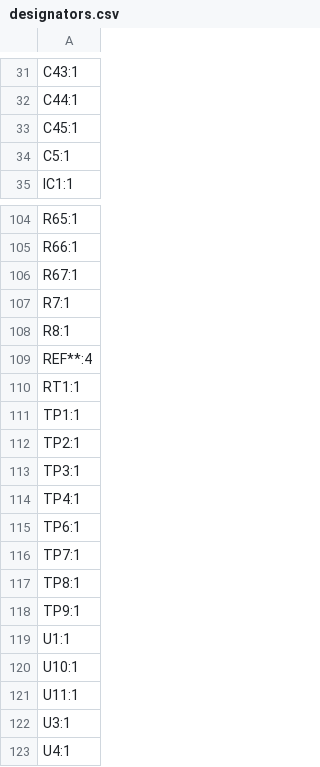
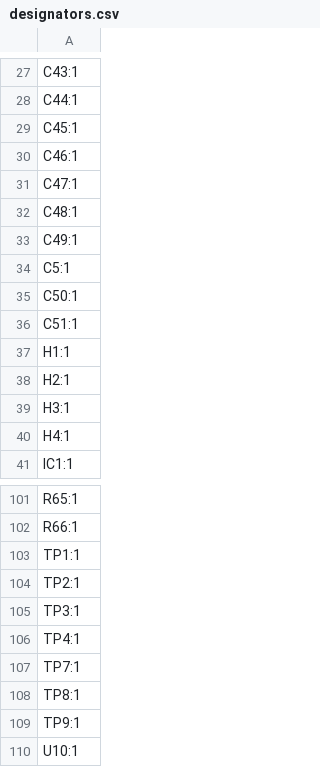
Before and after one commit to UPennRocketry/flightcomputerv2, a CSV file: powerdistribution/production/designators.csv, drawn as a sheet; only a part is shown, gaps mark what is left out; the shorter side is filled out with more unchanged rows; the diff covers the shown part only.

```diff
--- a/powerdistribution/production/designators.csv
+++ b/powerdistribution/production/designators.csv
@@ -33,3 +29,13 @@ C44:1
 C45:1
+C46:1
+C47:1
+C48:1
+C49:1
 C5:1
+C50:1
+C51:1
+H1:1
+H2:1
+H3:1
+H4:1
 IC1:1
@@ -105,7 +102,2 @@ R65:1
 R66:1
-R67:1
-R7:1
-R8:1
-REF**:4
-RT1:1
 TP1:1
@@ -114,3 +106,2 @@ TP3:1
 TP4:1
-TP6:1
 TP7:1
@@ -118,3 +109,2 @@ TP8:1
 TP9:1
-U1:1
 U10:1
```
Also changed, not shown: 2 added rows, 15 removed rows and 2 edited cells elsewhere in this file, flightcomputer/production/bom.csv, powerdistribution/production/bom.csv, 17 other files.
